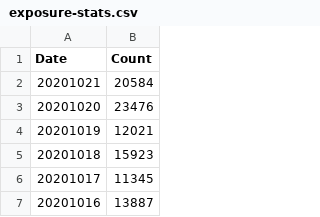
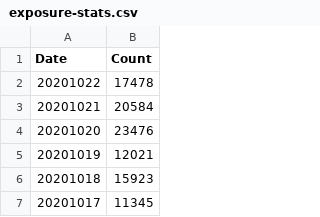
Before and after one commit to georgevanburgh/uk-covid-exposure-tracker, a CSV file: exposure-stats.csv, drawn as a sheet; only a part is shown; the shorter side is filled out with more unchanged rows; the diff names each change by its address in the sheet, - before the commit and + after, or states it on an @@ line.

```diff
--- a/exposure-stats.csv
+++ b/exposure-stats.csv
+row 2: 20201022 | 17478
```
